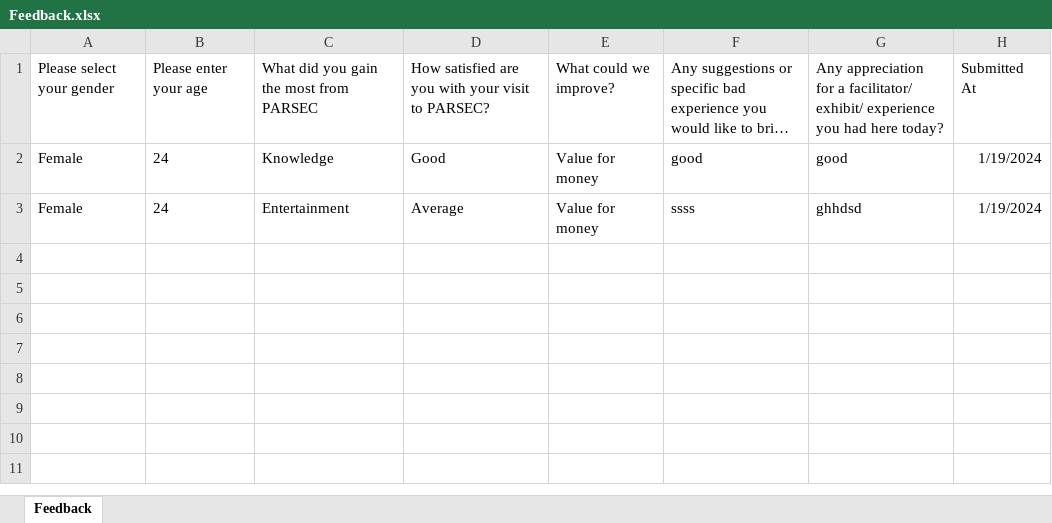
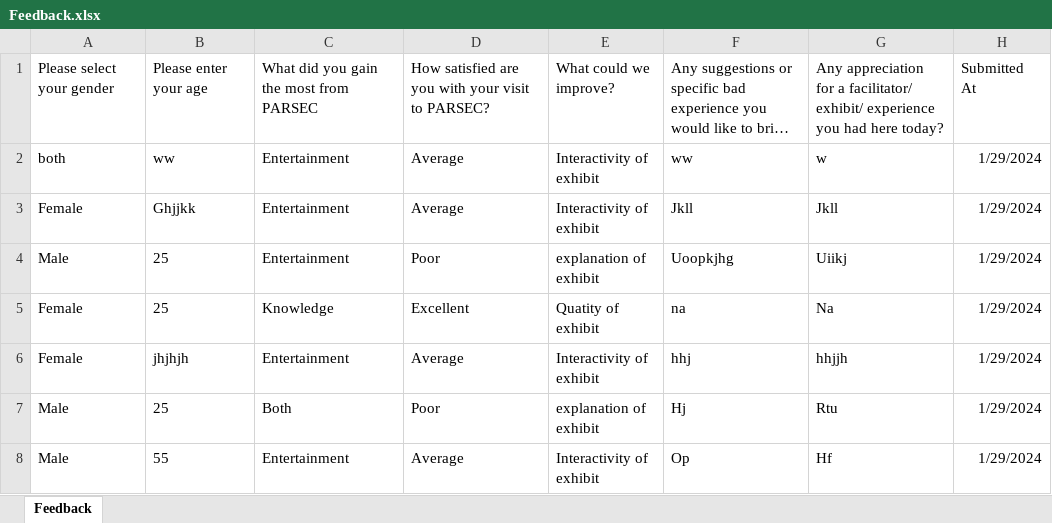
Before and after one commit to AshwiniSReddy/feedback_backend, an Excel workbook: Feedback.xlsx, sheet Feedback, drawn as a sheet; long unchanged cells end in …; values as stored, in another font and other column widths than the file's, no borders; addresses are those after the commit; the diff names each change by its address in the sheet, - before the commit and + after, or states it on an @@ line.

Commit message:
changed feedback report time

```diff
--- a/Feedback.xlsx (sheet Feedback)
+++ b/Feedback.xlsx (sheet Feedback)
+row 2: both | ww | Entertainment | Average | Interactivity of exhibit | ww | w | 1/29/2024
+row 3: Female | Ghjjkk | Entertainment | Average | Interactivity of exhibit | Jkll | Jkll | 1/29/2024
+row 4: Male | 25 | Entertainment | Poor | explanation of exhibit | Uoopkjhg | Uiikj | 1/29/2024
-B5: 24
+B5: 25
-D5: Good
+D5: Excellent
-E5: Value for money
+E5: Quatity of exhibit
-F5: good
+F5: na
-G5: good
+G5: Na
-H5:H6: 1/19/2024
+H5:H6: 1/29/2024
-B6: 24
+B6: jhjhjh
-E6: Value for money
+E6: Interactivity of exhibit
-F6: ssss
+F6: hhj
-G6: ghhdsd
+G6: hhjjh
+row 7: Male | 25 | Both | Poor | explanation of exhibit | Hj | Rtu | 1/29/2024
+row 8: Male | 55 | Entertainment | Average | Interactivity of exhibit | Op | Hf | 1/29/2024
```
Also changed, not shown: 1 other file.
